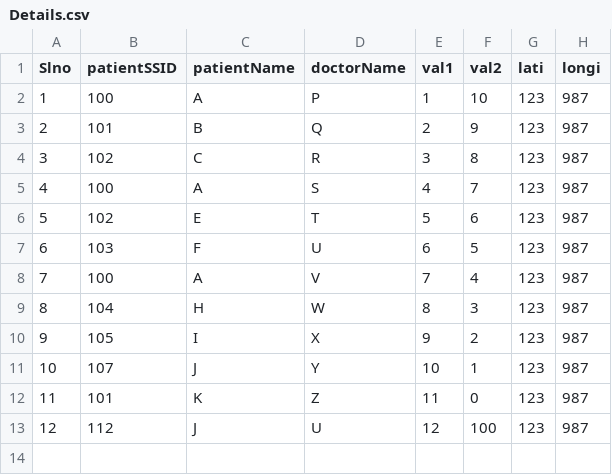
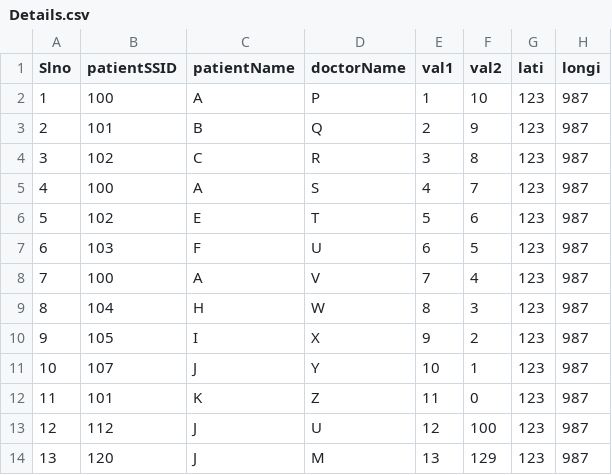
Before and after one commit to SumukhaS291299/FinalSemProj, a CSV file: Details.csv, drawn as a sheet.

Commit message:
Updated Details.csv

```diff
--- a/Details.csv
+++ b/Details.csv
@@ -13 +13,2 @@ Slno,patientSSID,patientName,doctorName,val1,val2,lati,longi
 12,112,J,U,12,100,123,987
+13,120,J,M,13,129,123,987
```
